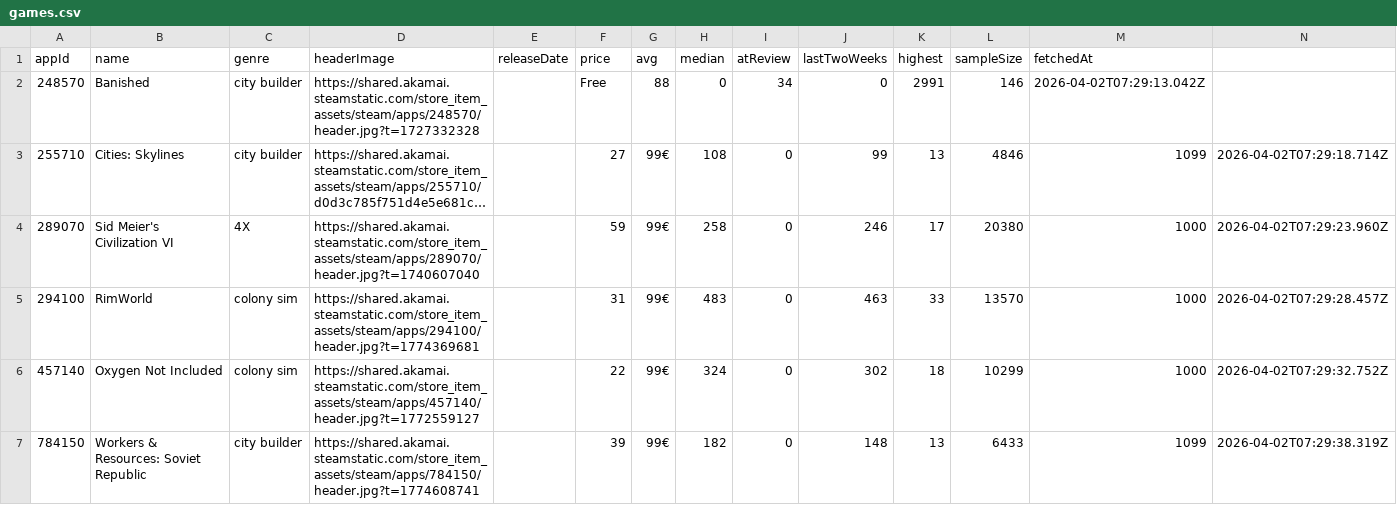
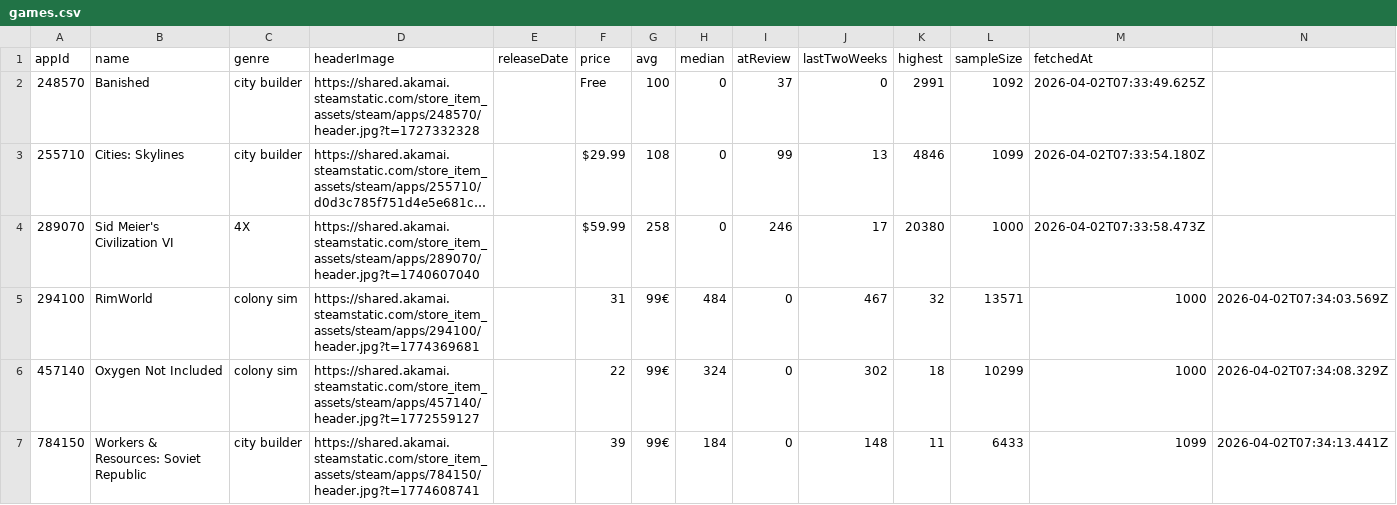
Before and after one commit to MarcoJHB/steamaddict, a CSV file: data/games.csv, drawn as a sheet; only a part is shown; long unchanged cells end in …; the diff covers the shown part only; the diff names each change by its address in the sheet, - before the commit and + after, or states it on an @@ line.

Commit message:
Try multiple filters for Steam reviews API to get more data

```diff
--- a/data/games.csv
+++ b/data/games.csv
-G2 (avg): 88
+G2 (avg): 100
-I2 (atReview): 34
+I2 (atReview): 37
-L2 (sampleSize): 146
+L2 (sampleSize): 1092
-M2 (fetchedAt): 2026-04-02T07:29:13.042Z
+M2 (fetchedAt): 2026-04-02T07:33:49.625Z
-F3 (price): 27
+F3 (price): $29.99
-G3 (avg): 99€
+G3 (avg): 108
-H3 (median): 108
+H3 (median): 0
-I3 (atReview): 0
+I3 (atReview): 99
-J3 (lastTwoWeeks): 99
+J3 (lastTwoWeeks): 13
-K3 (highest): 13
+K3 (highest): 4846
-L3 (sampleSize): 4846
+L3 (sampleSize): 1099
-M3 (fetchedAt): 1099
+M3 (fetchedAt): 2026-04-02T07:33:54.180Z
-N3: 2026-04-02T07:29:18.714Z
+N3: (empty)
-F4 (price): 59
+F4 (price): $59.99
-G4 (avg): 99€
+G4 (avg): 258
-H4 (median): 258
+H4 (median): 0
-I4 (atReview): 0
+I4 (atReview): 246
-J4 (lastTwoWeeks): 246
+J4 (lastTwoWeeks): 17
-K4 (highest): 17
+K4 (highest): 20380
-L4 (sampleSize): 20380
+L4 (sampleSize): 1000
-M4 (fetchedAt): 1000
+M4 (fetchedAt): 2026-04-02T07:33:58.473Z
-N4: 2026-04-02T07:29:23.960Z
+N4: (empty)
-H5 (median): 483
+H5 (median): 484
-J5 (lastTwoWeeks): 463
+J5 (lastTwoWeeks): 467
-K5 (highest): 33
+K5 (highest): 32
-L5 (sampleSize): 13570
+L5 (sampleSize): 13571
-N5: 2026-04-02T07:29:28.457Z
+N5: 2026-04-02T07:34:03.569Z
-N6: 2026-04-02T07:29:32.752Z
+N6: 2026-04-02T07:34:08.329Z
-H7 (median): 182
+H7 (median): 184
-K7 (highest): 13
+K7 (highest): 11
-N7: 2026-04-02T07:29:38.319Z
+N7: 2026-04-02T07:34:13.441Z
```
Also changed, not shown: 10 edited cells elsewhere in this file, 2 other files.
